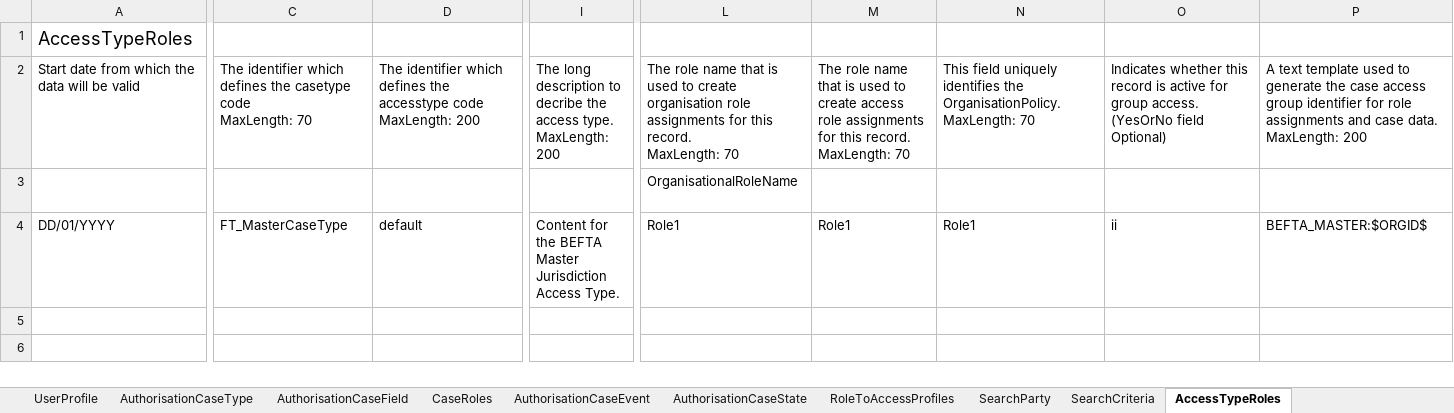
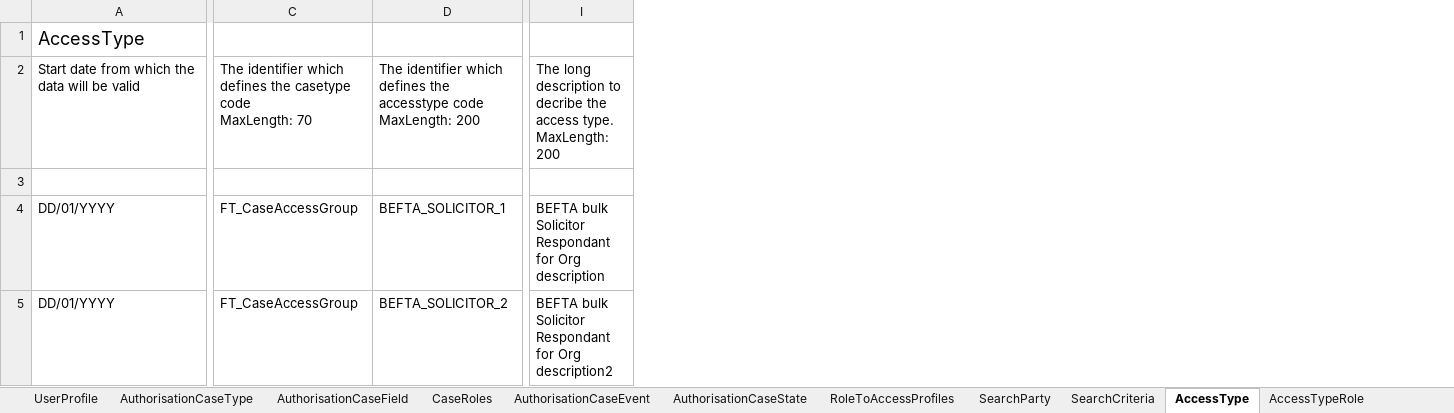
Before and after one commit to hmcts/ccd-test-definitions, an Excel workbook: src/main/resources/uk/gov/hmcts/ccd/test_definitions/invalid/accesstyperoles/BEFTA_Master_Definition_AccessTypeRole_GroupAccessEnabledIsInvalid.xlsx, sheet AccessType, drawn as a sheet; only a part is shown, gaps mark what is left out; values as stored, in another font and other column widths than the file's, no borders; table styles not drawn; removed rows and columns are numbered as before the commit, all else as after; rows hold the shown columns only; ↵ is a line break in a cell; the diff covers the shown part only; the diff names each change by its address in the sheet, - before the commit and + after, or states it on an @@ line.

```diff
--- a/src/main/resources/uk/gov/hmcts/ccd/test_definitions/invalid/accesstyperoles/BEFTA_Master_Definition_AccessTypeRole_GroupAccessEnabledIsInvalid.xlsx (sheet AccessType)
+++ b/src/main/resources/uk/gov/hmcts/ccd/test_definitions/invalid/accesstyperoles/BEFTA_Master_Definition_AccessTypeRole_GroupAccessEnabledIsInvalid.xlsx (sheet AccessType)
-sheet tab: AccessTypeRoles
+sheet tab: AccessType
+sheet tab: AccessTypeRole
-column L, rows 2-4: The role name that is used to create organisation role assignments for this record. ↵ MaxLength: 70 | OrganisationalRoleName | Role1
-column M, rows 2-4: The role name that is used to create access role assignments for this record. ↵ MaxLength: 70 | GroupRoleName | Role1
-column N, rows 2-4: This field uniquely identifies the OrganisationPolicy. ↵ MaxLength: 70 | CaseAssignedRoleField | Role1
-column O, rows 2-4: Indicates whether this record is active for group access. ↵ (YesOrNo field Optional) | GroupAccessEnabled | ii
-column P, rows 2-4: A text template used to generate the case access group identifier for role assignments and case data. ↵ MaxLength: 200 | CaseAccessGroupIDTemplate | BEFTA_MASTER:$ORGID$
-A1: AccessTypeRoles
+A1: AccessType
-C4: FT_MasterCaseType
+C4: FT_CaseAccessGroup
-D4: default
+D4: BEFTA_SOLICITOR_1
-I4: Content for the BEFTA Master Jurisdiction Access Type.
+I4: BEFTA bulk Solicitor Respondant for Org description
+row 5: DD/01/YYYY | FT_CaseAccessGroup | BEFTA_SOLICITOR_2 | BEFTA bulk Solicitor Respondant for Org description2
```
Also changed, not shown: 1 edited cell elsewhere in this sheet, sheet RoleToAccessProfiles, src/main/resources/uk/gov/hmcts/ccd/test_definitions/invalid/accesstyperoles/BEFTA_Master_Definition_AccessTypeRole_OrgRoleNameAndGroupRoleNameAreNull.xlsx, src/main/resources/uk/gov/hmcts/ccd/test_definitions/invalid/accesstypes/BEFTA_Master_Definition_AccessType_AccessManditoryIsInvalid.xlsx, 25 other files.
